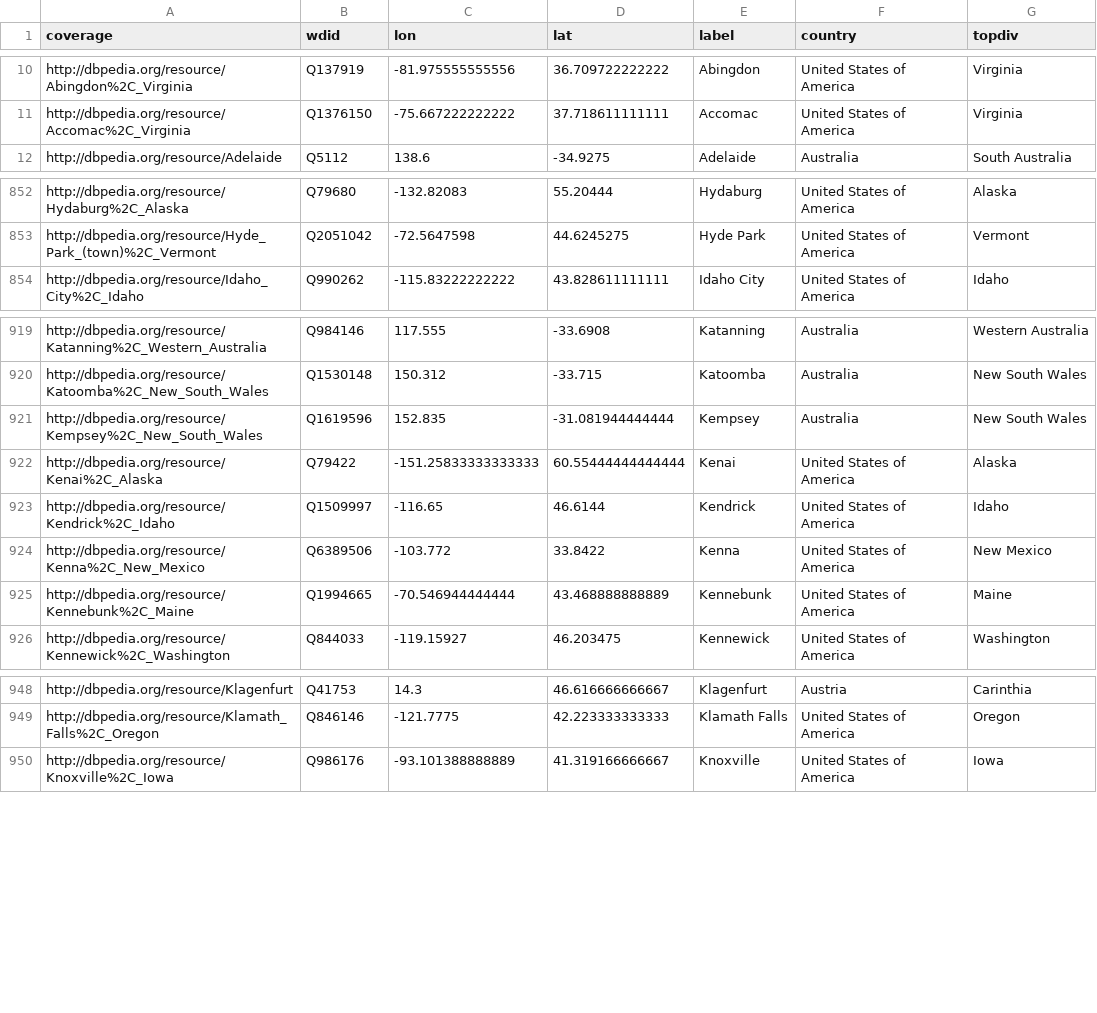
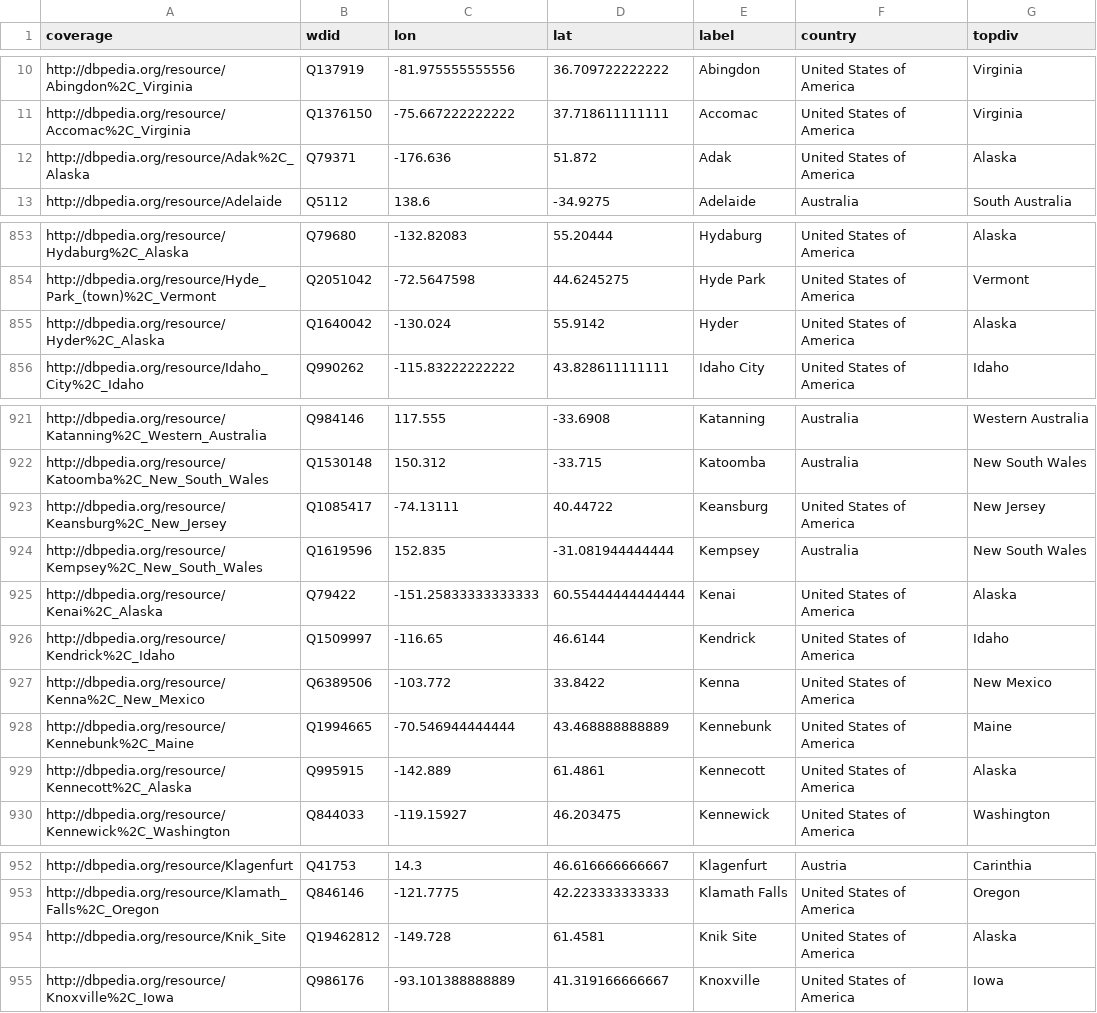
Before and after one commit to ViralTexts/newspaper-metadata, a CSV file: places.csv, drawn as a sheet; only a part is shown, gaps mark what is left out; the diff covers the shown part only.

Commit message:
Recompile series and places metadata.

```diff
--- a/places.csv
+++ b/places.csv
@@ -11,2 +11,3 @@ http://dbpedia.org/resource/Abingdon%2C_Virginia,Q137919,-81.975555555556,36.709
 http://dbpedia.org/resource/Accomac%2C_Virginia,Q1376150,-75.667222222222,37.718611111111,Accomac,United States of America,Virginia
+http://dbpedia.org/resource/Adak%2C_Alaska,Q79371,-176.636,51.872,Adak,United States of America,Alaska
 http://dbpedia.org/resource/Adelaide,Q5112,138.6,-34.9275,Adelaide,Australia,South Australia
@@ -853,2 +854,3 @@ http://dbpedia.org/resource/Hydaburg%2C_Alaska,Q79680,-132.82083,55.20444,Hydabu
 http://dbpedia.org/resource/Hyde_Park_(town)%2C_Vermont,Q2051042,-72.5647598,44.6245275,Hyde Park,United States of America,Vermont
+http://dbpedia.org/resource/Hyder%2C_Alaska,Q1640042,-130.024,55.9142,Hyder,United States of America,Alaska
 http://dbpedia.org/resource/Idaho_City%2C_Idaho,Q990262,-115.83222222222,43.828611111111,Idaho City,United States of America,Idaho
@@ -920,2 +922,3 @@ http://dbpedia.org/resource/Katanning%2C_Western_Australia,Q984146,117.555,-33.6
 http://dbpedia.org/resource/Katoomba%2C_New_South_Wales,Q1530148,150.312,-33.715,Katoomba,Australia,New South Wales
+http://dbpedia.org/resource/Keansburg%2C_New_Jersey,Q1085417,-74.13111,40.44722,Keansburg,United States of America,New Jersey
 http://dbpedia.org/resource/Kempsey%2C_New_South_Wales,Q1619596,152.835,-31.081944444444,Kempsey,Australia,New South Wales
@@ -925,2 +928,3 @@ http://dbpedia.org/resource/Kenna%2C_New_Mexico,Q6389506,-103.772,33.8422,Kenna,
 http://dbpedia.org/resource/Kennebunk%2C_Maine,Q1994665,-70.546944444444,43.468888888889,Kennebunk,United States of America,Maine
+http://dbpedia.org/resource/Kennecott%2C_Alaska,Q995915,-142.889,61.4861,Kennecott,United States of America,Alaska
 http://dbpedia.org/resource/Kennewick%2C_Washington,Q844033,-119.15927,46.203475,Kennewick,United States of America,Washington
@@ -949,2 +953,3 @@ http://dbpedia.org/resource/Klagenfurt,Q41753,14.3,46.616666666667,Klagenfurt,Au
 http://dbpedia.org/resource/Klamath_Falls%2C_Oregon,Q846146,-121.7775,42.223333333333,Klamath Falls,United States of America,Oregon
+http://dbpedia.org/resource/Knik_Site,Q19462812,-149.728,61.4581,Knik Site,United States of America,Alaska
 http://dbpedia.org/resource/Knoxville%2C_Iowa,Q986176,-93.101388888889,41.319166666667,Knoxville,United States of America,Iowa
```
Also changed, not shown: 3 added rows and 2 removed rows elsewhere in this file, 1 other file.
